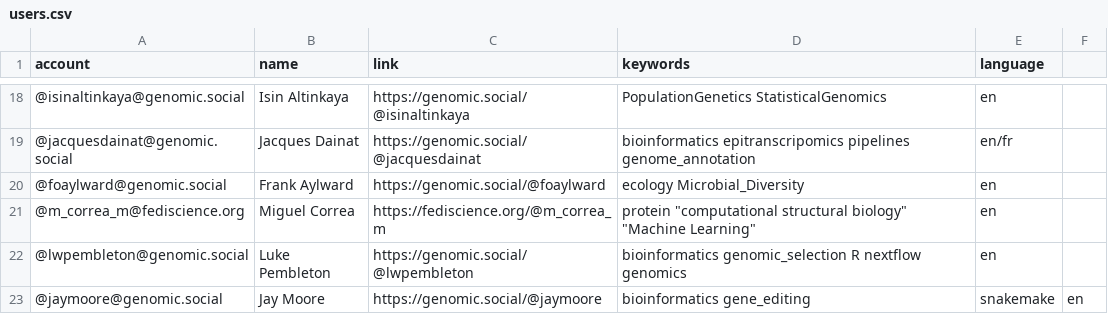
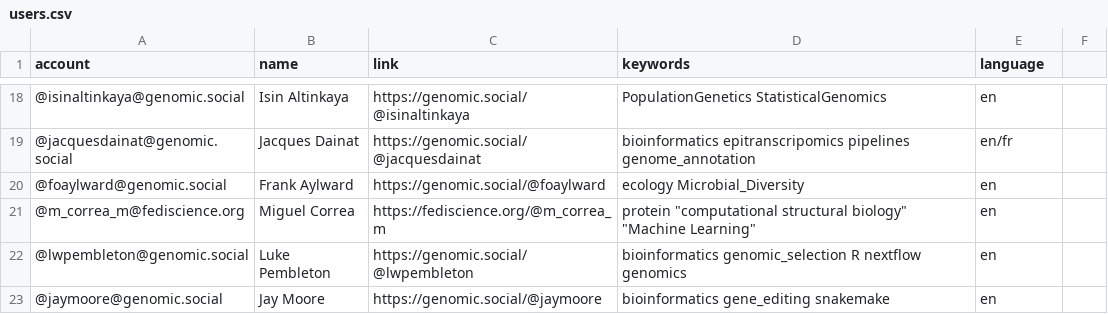
Before and after one commit to Emiller88/Mastodon-Bioinformatics, a CSV file: resources/users.csv, drawn as a sheet; only a part is shown, gaps mark what is left out.

Commit message:
Update resources/users.csv

```diff
--- a/resources/users.csv
+++ b/resources/users.csv
@@ -22,2 +22,2 @@ account,name,link,keywords,language
 @lwpembleton@genomic.social,Luke Pembleton,https://genomic.social/@lwpembleton,bioinformatics genomic_selection R nextflow genomics,en
-@jaymoore@genomic.social,Jay Moore,https://genomic.social/@jaymoore,bioinformatics gene_editing,snakemake,en
+@jaymoore@genomic.social,Jay Moore,https://genomic.social/@jaymoore,bioinformatics gene_editing snakemake,en
```
